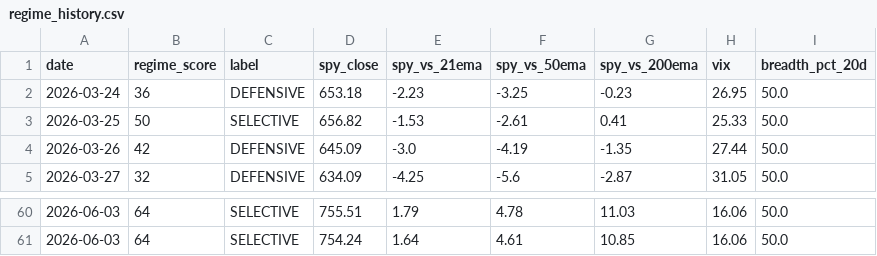
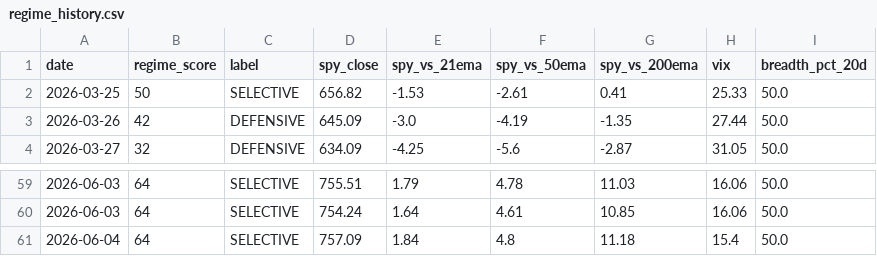
Before and after one commit to VamsiKrishna2021/alpha-engine, a CSV file: data/regime_history.csv, drawn as a sheet; only a part is shown, gaps mark what is left out.

```diff
--- a/data/regime_history.csv
+++ b/data/regime_history.csv
@@ -1,3 +1,2 @@
 date,regime_score,label,spy_close,spy_vs_21ema,spy_vs_50ema,spy_vs_200ema,vix,breadth_pct_20d
-2026-03-24,36,DEFENSIVE,653.18,-2.23,-3.25,-0.23,26.95,50.0
 2026-03-25,50,SELECTIVE,656.82,-1.53,-2.61,0.41,25.33,50.0
@@ -61 +60,2 @@ date,regime_score,label,spy_close,spy_vs_21ema,spy_vs_50ema,spy_vs_200ema,vix,br
 2026-06-03,64,SELECTIVE,754.24,1.64,4.61,10.85,16.06,50.0
+2026-06-04,64,SELECTIVE,757.09,1.84,4.8,11.18,15.4,50.0
```
Also changed, not shown: data/breadth_history.csv, 3 other files.
